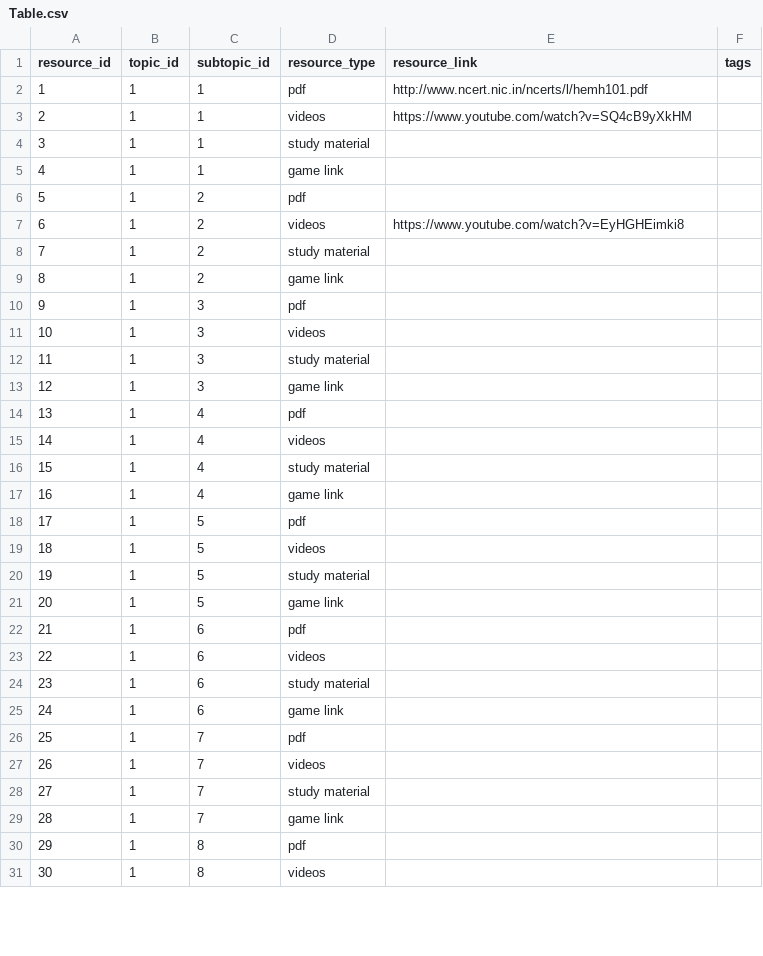
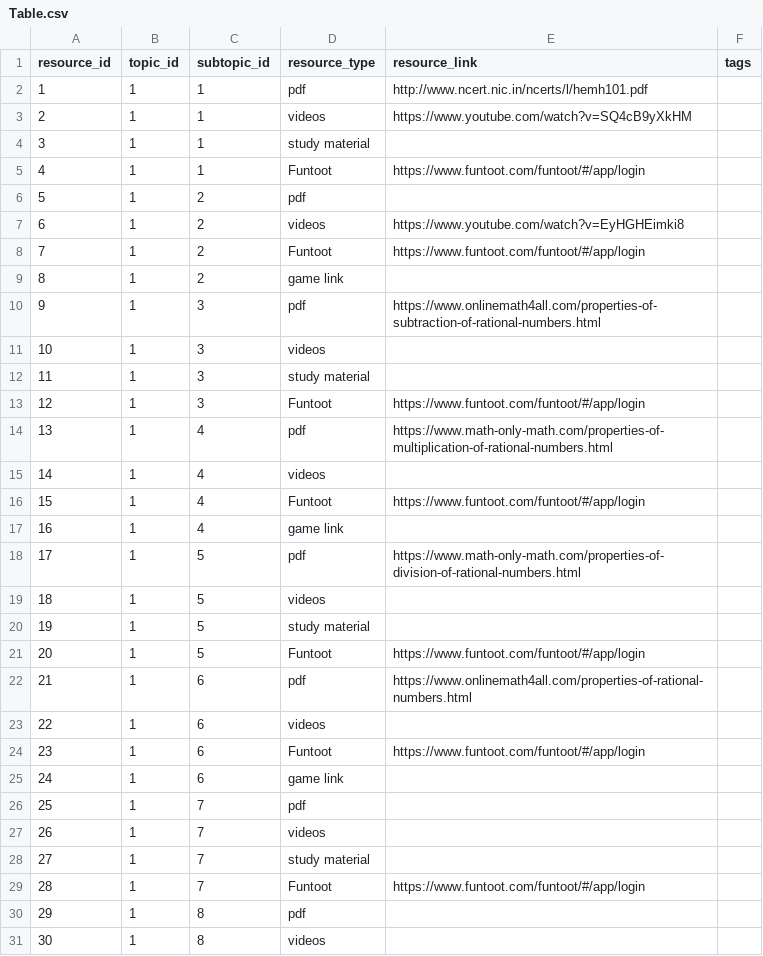
Before and after one commit to YogeshV12/eblity, a CSV file: Table.csv, drawn as a sheet; only a part is shown; the diff covers the shown part only.

```diff
--- a/Table.csv
+++ b/Table.csv
@@ -4,22 +4,22 @@ resource_id,topic_id,subtopic_id,resource_type,resource_link,tags
 3,1,1,study material,,
-4,1,1,game link,,
+4,1,1,Funtoot,https://www.funtoot.com/funtoot/#/app/login,
 5,1,2,pdf,,
 6,1,2,videos,https://www.youtube.com/watch?v=EyHGHEimki8,
-7,1,2,study material,,
+7,1,2,Funtoot,https://www.funtoot.com/funtoot/#/app/login,
 8,1,2,game link,,
-9,1,3,pdf,,
+9,1,3,pdf,https://www.onlinemath4all.com/properties-of-subtraction-of-rational-numbers.html,
 10,1,3,videos,,
 11,1,3,study material,,
-12,1,3,game link,,
-13,1,4,pdf,,
+12,1,3,Funtoot,https://www.funtoot.com/funtoot/#/app/login,
+13,1,4,pdf,https://www.math-only-math.com/properties-of-multiplication-of-rational-numbers.html,
 14,1,4,videos,,
-15,1,4,study material,,
+15,1,4,Funtoot,https://www.funtoot.com/funtoot/#/app/login,
 16,1,4,game link,,
-17,1,5,pdf,,
+17,1,5,pdf,https://www.math-only-math.com/properties-of-division-of-rational-numbers.html,
 18,1,5,videos,,
 19,1,5,study material,,
-20,1,5,game link,,
-21,1,6,pdf,,
+20,1,5,Funtoot,https://www.funtoot.com/funtoot/#/app/login,
+21,1,6,pdf,https://www.onlinemath4all.com/properties-of-rational-numbers.html,
 22,1,6,videos,,
-23,1,6,study material,,
+23,1,6,Funtoot,https://www.funtoot.com/funtoot/#/app/login,
 24,1,6,game link,,
@@ -28,3 +28,3 @@ resource_id,topic_id,subtopic_id,resource_type,resource_link,tags
 27,1,7,study material,,
-28,1,7,game link,,
+28,1,7,Funtoot,https://www.funtoot.com/funtoot/#/app/login,
 29,1,8,pdf,,
```
Also changed, not shown: 118 edited cells elsewhere in this file, 12 other files.
